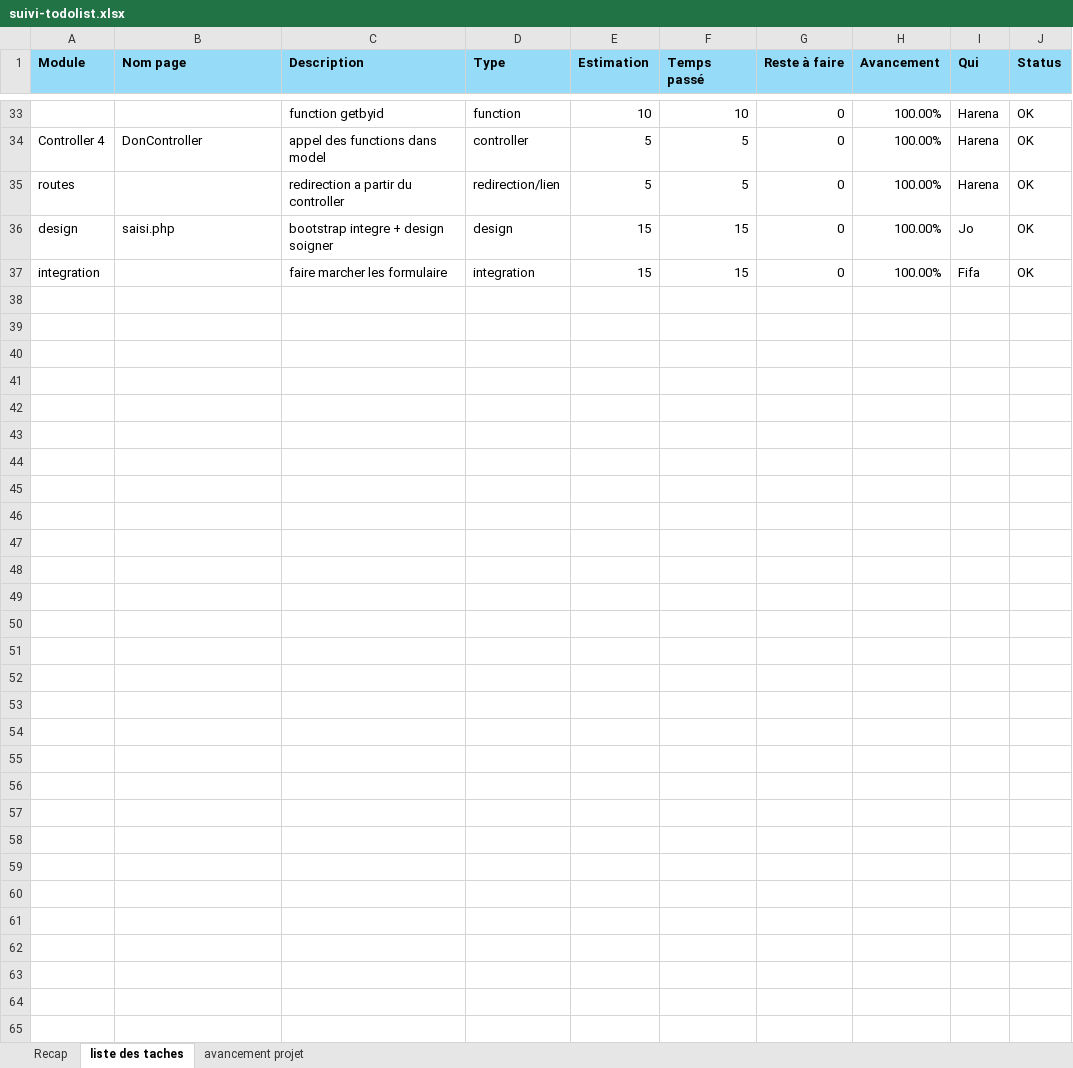
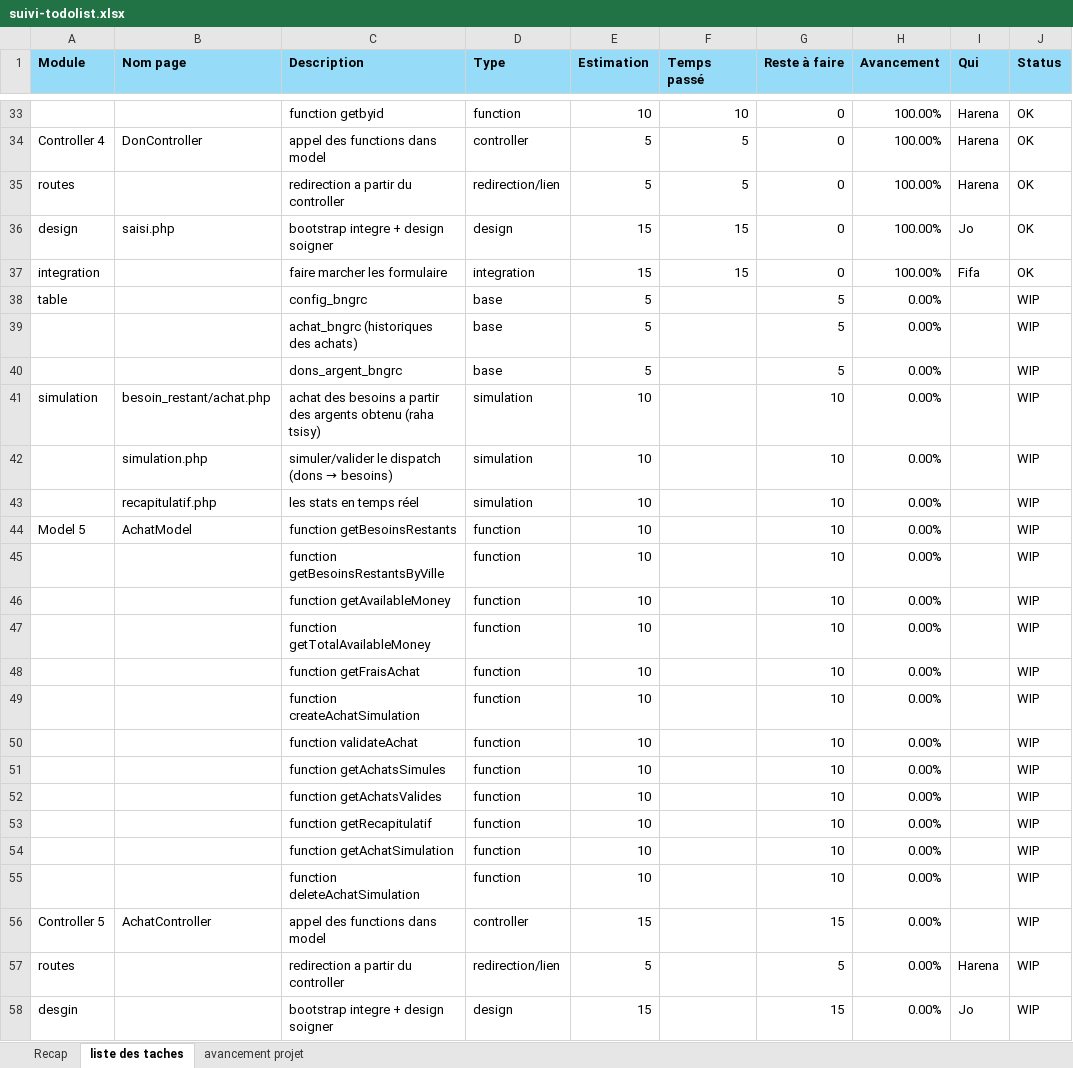
Before and after one commit to adex-ego/BNGRC_S3, an Excel workbook: suivi-todolist.xlsx, sheet liste des taches, drawn as a sheet; only a part is shown, gaps mark what is left out; values as stored, in another font and other column widths than the file's, no borders; the diff names each change by its address in the sheet, - before the commit and + after, or states it on an @@ line.

```diff
--- a/suivi-todolist.xlsx (sheet liste des taches)
+++ b/suivi-todolist.xlsx (sheet liste des taches)
+row 38: table |  | config_bngrc | base | 5 |  | 5 | 0.00% |  | WIP
+row 39:  |  | achat_bngrc (historiques des achats) | base | 5 |  | 5 | 0.00% |  | WIP
+row 40:  |  | dons_argent_bngrc | base | 5 |  | 5 | 0.00% |  | WIP
+row 41: simulation | besoin_restant/achat.php | achat des besoins a partir des argents obtenu (raha tsisy) | simulation | 10 |  | 10 | 0.00% |  | WIP
+row 42:  | simulation.php | simuler/valider le dispatch (dons → besoins) | simulation | 10 |  | 10 | 0.00% |  | WIP
+row 43:  | recapitulatif.php | les stats en temps réel | simulation | 10 |  | 10 | 0.00% |  | WIP
+row 44: Model 5 | AchatModel | function getBesoinsRestants | function | 10 |  | 10 | 0.00% |  | WIP
+row 45:  |  | function getBesoinsRestantsByVille | function | 10 |  | 10 | 0.00% |  | WIP
+row 46:  |  | function getAvailableMoney | function | 10 |  | 10 | 0.00% |  | WIP
+row 47:  |  | function getTotalAvailableMoney | function | 10 |  | 10 | 0.00% |  | WIP
+row 48:  |  | function getFraisAchat | function | 10 |  | 10 | 0.00% |  | WIP
+row 49:  |  | function createAchatSimulation | function | 10 |  | 10 | 0.00% |  | WIP
+row 50:  |  | function validateAchat | function | 10 |  | 10 | 0.00% |  | WIP
+row 51:  |  | function getAchatsSimules | function | 10 |  | 10 | 0.00% |  | WIP
+row 52:  |  | function getAchatsValides | function | 10 |  | 10 | 0.00% |  | WIP
+row 53:  |  | function getRecapitulatif | function | 10 |  | 10 | 0.00% |  | WIP
+row 54:  |  | function getAchatSimulation | function | 10 |  | 10 | 0.00% |  | WIP
+row 55:  |  | function deleteAchatSimulation | function | 10 |  | 10 | 0.00% |  | WIP
+row 56: Controller 5 | AchatController | appel des functions dans model | controller | 15 |  | 15 | 0.00% |  | WIP
+row 57: routes |  | redirection a partir du controller | redirection/lien | 5 |  | 5 | 0.00% | Harena | WIP
+row 58: desgin |  | bootstrap integre + design soigner | design | 15 |  | 15 | 0.00% | Jo | WIP
```
Also changed, not shown: sheet avancement projet, 2 other files.
